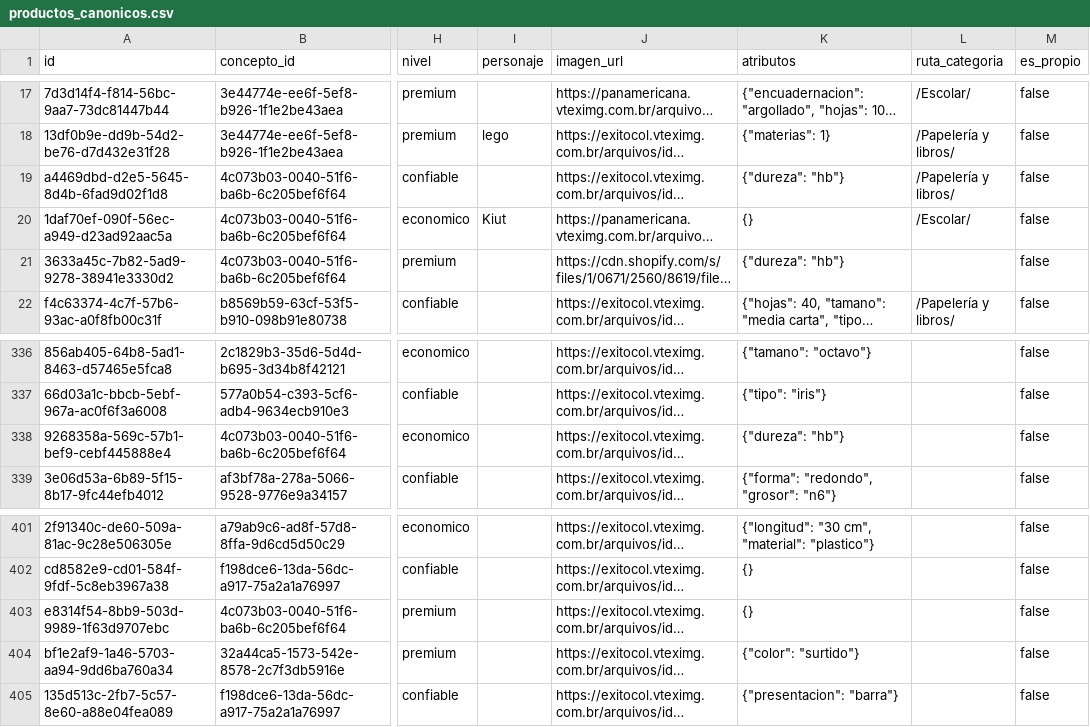
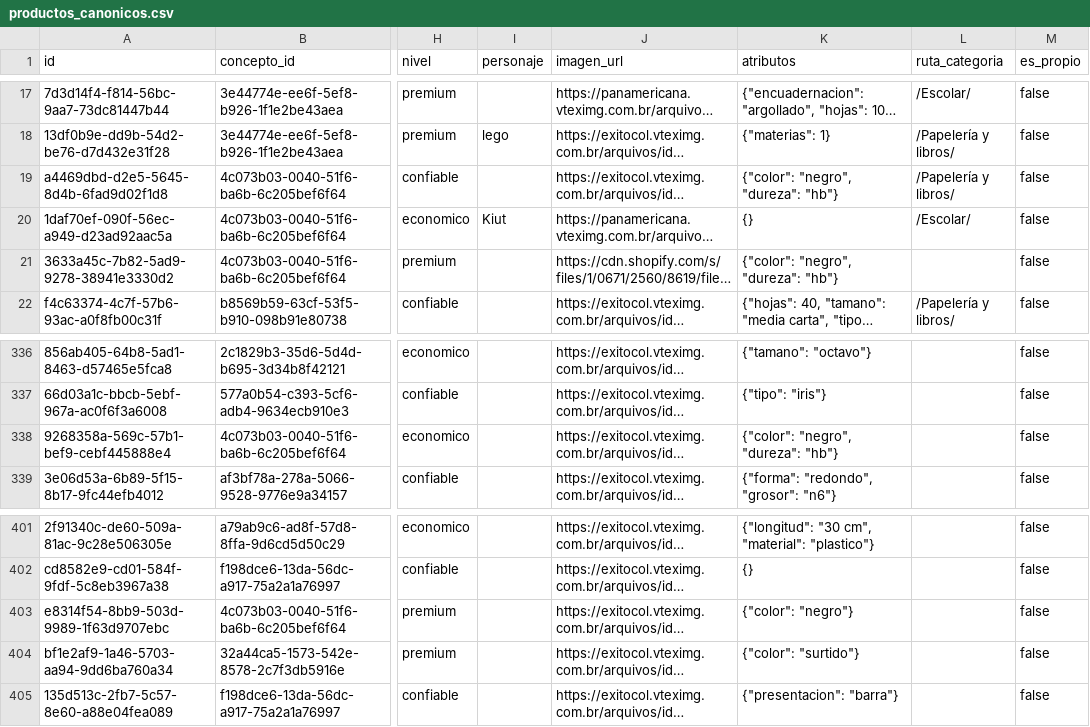
Before and after one commit to Tukit-Col/FINAL, a CSV file: datos/catalogo/productos_canonicos.csv, drawn as a sheet; only a part is shown, gaps mark what is left out; long unchanged cells end in …; the diff names each change by its address in the sheet, - before the commit and + after, or states it on an @@ line.

```diff
--- a/datos/catalogo/productos_canonicos.csv
+++ b/datos/catalogo/productos_canonicos.csv
-K19 (atributos): {"dureza": "hb"}
+K19 (atributos): {"color": "negro", "dureza": "hb"}
-K21 (atributos): {"dureza": "hb"}
+K21 (atributos): {"color": "negro", "dureza": "hb"}
-K338 (atributos): {"dureza": "hb"}
+K338 (atributos): {"color": "negro", "dureza": "hb"}
-K403 (atributos): {}
+K403 (atributos): {"color": "negro"}
```
Also changed, not shown: datos/catalogo/conceptos.csv, 11 other files.
